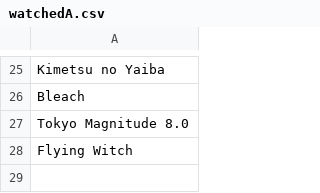
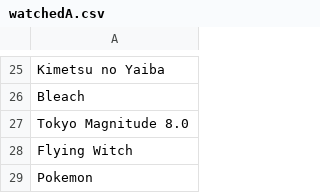
Before and after one commit to LazyShuya/animePicker, a CSV file: watchedA.csv, drawn as a sheet; only a part is shown, gaps mark what is left out.

```diff
--- a/watchedA.csv
+++ b/watchedA.csv
@@ -28 +28,2 @@ Tokyo Magnitude 8.0
 Flying Witch
+Pokemon
```
Also changed, not shown: test.csv, 2 other files.
